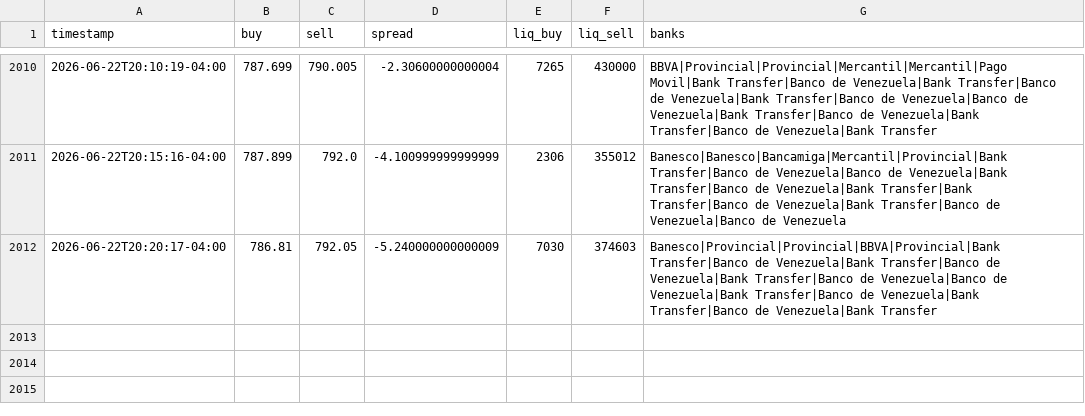
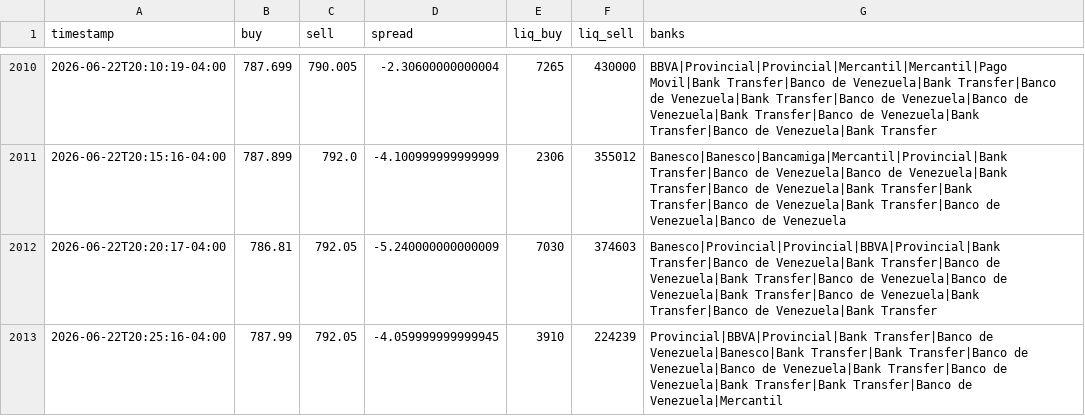
Before and after one commit to aamirhalabi/P2P-BOT-ADVICE, a CSV file: data/history.csv, drawn as a sheet; only a part is shown, gaps mark what is left out; the diff names each change by its address in the sheet, - before the commit and + after, or states it on an @@ line.

Commit message:
historial 2026-06-23 00:25

```diff
--- a/data/history.csv
+++ b/data/history.csv
+row 2013: 2026-06-22T20:25:16-04:00 | 787.99 | 792.05 | -4.059999999999945 | 3910 | 224239 | Provincial|BBVA|Provincial|Bank Transfer|Banco de Venezuela|Banesco|Bank Transfer|Bank Transfer|Banco de Venezuela|Banco de Venezuela|Bank Transfer|Banco de Venezuela|Bank Transfer|Bank Transfer|Banco de Venezuela|Mercantil
```
